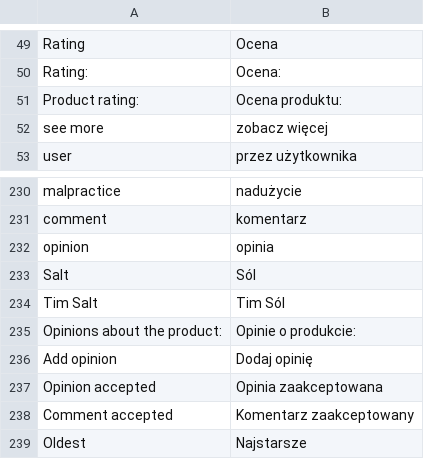
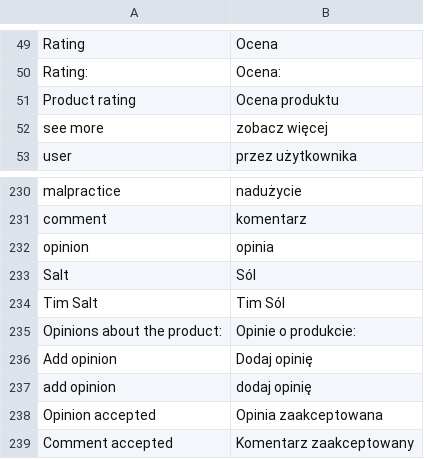
Before and after one commit to Vladishev/recommendation, a CSV file: app/locale/pl_PL/Tim_Recommendation.csv, drawn as a sheet; only a part is shown, gaps mark what is left out; the shorter side is filled out with more unchanged rows; the diff names each change by its address in the sheet, - before the commit and + after, or states it on an @@ line.

Commit message:
implemented 4384 : add opinion on product page was added

```diff
--- a/app/locale/pl_PL/Tim_Recommendation.csv
+++ b/app/locale/pl_PL/Tim_Recommendation.csv
-A51: Product rating:
+A51: Product rating
-B51: Ocena produktu:
+B51: Ocena produktu
+row 237: add opinion | dodaj opinię
```
Also changed, not shown: 4 other files.
